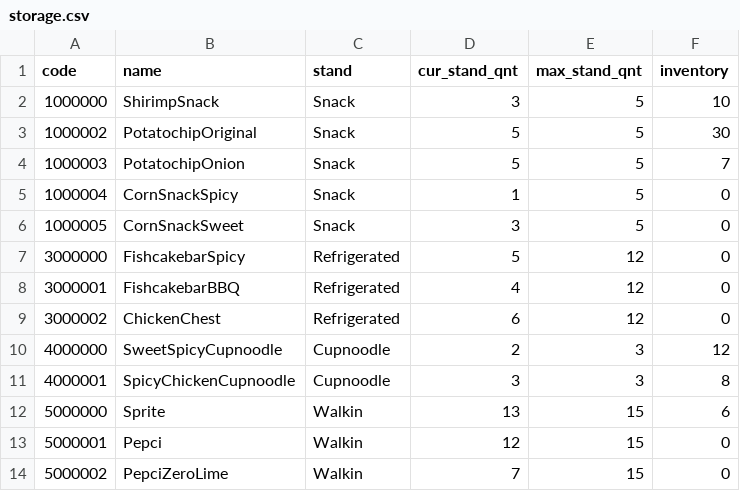
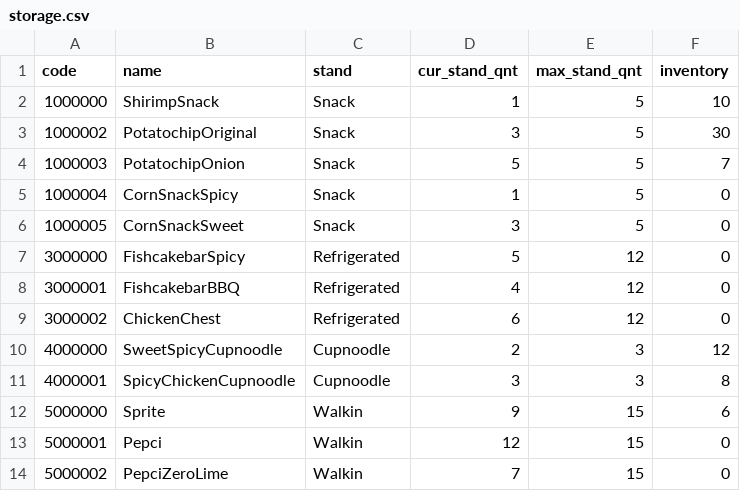
Before and after one commit to rbsxo135/CPP2409-P, a CSV file: src/storage.csv, drawn as a sheet.

Commit message:
Inventory_Mangement Func 2-2

```diff
--- a/src/storage.csv
+++ b/src/storage.csv
@@ -1,4 +1,4 @@
 code,name,stand,cur_stand_qnt,max_stand_qnt,inventory
-1000000,ShirimpSnack,Snack,3,5,10
-1000002,PotatochipOriginal,Snack,5,5,30
+1000000,ShirimpSnack,Snack,1,5,10
+1000002,PotatochipOriginal,Snack,3,5,30
 1000003,PotatochipOnion,Snack,5,5,7
@@ -11,3 +11,3 @@ code,name,stand,cur_stand_qnt,max_stand_qnt,inventory
 4000001,SpicyChickenCupnoodle,Cupnoodle,3,3,8
-5000000,Sprite,Walkin,13,15,6
+5000000,Sprite,Walkin,9,15,6
 5000001,Pepci,Walkin,12,15,0
```
Also changed, not shown: 4 other files.
